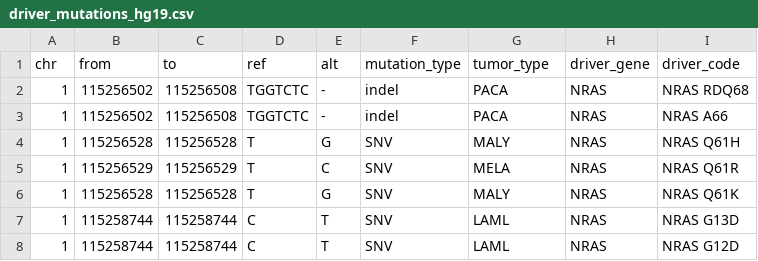
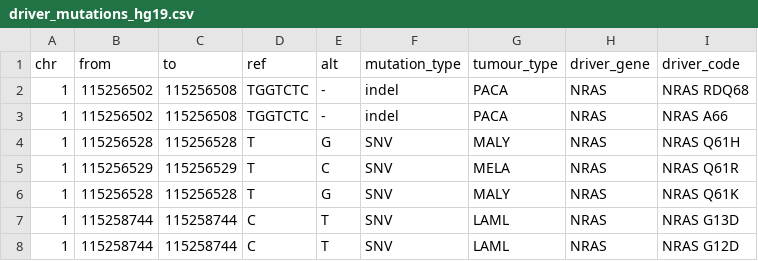
Before and after one commit to caravagnalab/rRACES, a CSV file: inst/extdata/driver_mutations_hg19.csv, drawn as a sheet; only a part is shown.

Commit message:
Improved the documentation - added `@description` tags to roxygen2 function documentation - reviewed `@title` tags in function roxygen2 function documentation - reorganized articles to distinguish basic and advanced topics - refactored the strings "tumor" and "tumoral" in "tumour" - closed #107 - closed #108

```diff
--- a/inst/extdata/driver_mutations_hg19.csv
+++ b/inst/extdata/driver_mutations_hg19.csv
@@ -1,2 +1,2 @@
-chr	from	to	ref	alt	mutation_type	tumor_type	driver_gene	driver_code
+chr	from	to	ref	alt	mutation_type	tumour_type	driver_gene	driver_code
 1	115256502	115256508	TGGTCTC	-	indel	PACA	NRAS	NRAS RDQ68
```
Also changed, not shown: inst/extdata/driver_mutations_hg38.csv, 25 other files.
